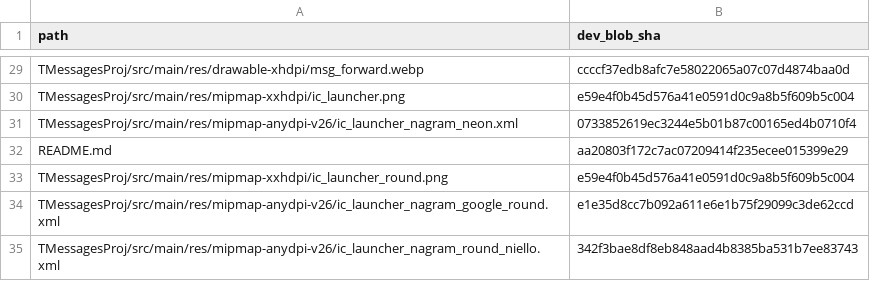
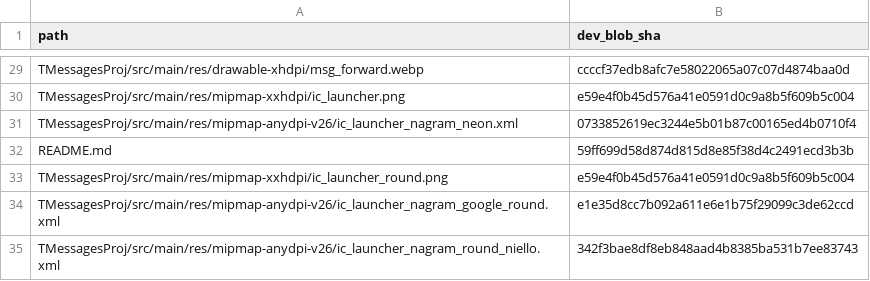
Before and after one commit to dazewell/Dazegram, a TSV file: .github/sync/protected-paths.tsv, drawn as a sheet; only a part is shown, gaps mark what is left out.

Commit message:
harden sync guard: fork-sensitivity, real-candidate check, pin freshness #infra
Close the architect round-2 findings on the guard mechanism:
- Test-Partition now blocks the fork-delta INTERSECT upstream-delta set, so a
  clean 3-way merge that silently reverts fork behaviour routes to human review
  instead of auto-pushing, and every in-place modification must classify as
  upstream-only or it blocks.
- The always-on check parses sync-upstream.yml structurally (an active step,
  before the push), so a commented-out invocation fails; and it runs the full
  guard against a real known-clean and tampered candidate built from the live
  manifests, which also revalidates every protected pin against HEAD.
- Repin README.md, which had drifted from dev's blob and would have blocked
  every future sync on PRE drift.
- Attribution now covers author and committer names and emails plus added source
  lines, not just the commit message.
- The signer step proves the certificate subject CN as well as its SHA-256.
- A post-push failure no longer claims "nothing pushed" once the atomic push has
  landed; it reports that the refs already moved and how to verify.
- The guard refuses to run unless both manifests load and validate.

```diff
--- a/.github/sync/protected-paths.tsv
+++ b/.github/sync/protected-paths.tsv
@@ -31,3 +31,3 @@ TMessagesProj/src/main/res/mipmap-xxhdpi/ic_launcher.png	e59e4f0b45d576a41e0591d
 TMessagesProj/src/main/res/mipmap-anydpi-v26/ic_launcher_nagram_neon.xml	0733852619ec3244e5b01b87c00165ed4b0710f4
-README.md	aa20803f172c7ac07209414f235ecee015399e29
+README.md	59ff699d58d874d815d8e85f38d4c2491ecd3b3b
 TMessagesProj/src/main/res/mipmap-xxhdpi/ic_launcher_round.png	e59e4f0b45d576a41e0591d0c9a8b5f609b5c004
```
Also changed, not shown: 4 other files.
